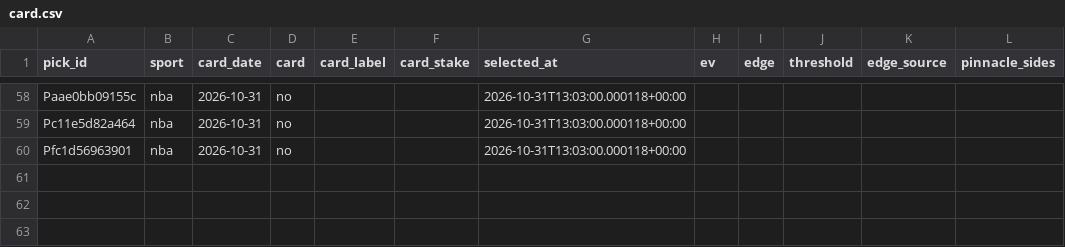
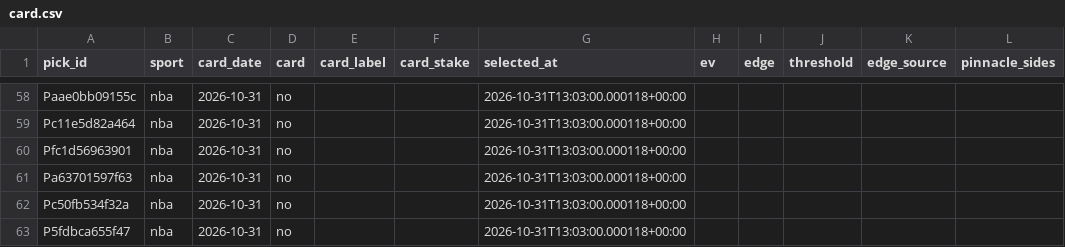
Before and after one commit to PirateKingInc/test-m11, a CSV file: ledger/card.csv, drawn as a sheet; only a part is shown, gaps mark what is left out; the diff names each change by its address in the sheet, - before the commit and + after, or states it on an @@ line.

```diff
--- a/ledger/card.csv
+++ b/ledger/card.csv
+row 61: Pa63701597f63 | nba | 2026-10-31 | no |  |  | 2026-10-31T13:03:00.000118+00:00
+row 62: Pc50fb534f32a | nba | 2026-10-31 | no |  |  | 2026-10-31T13:03:00.000118+00:00
+row 63: P5fdbca655f47 | nba | 2026-10-31 | no |  |  | 2026-10-31T13:03:00.000118+00:00
```
Also changed, not shown: ledger/labels.csv, ledger/picks.csv.
